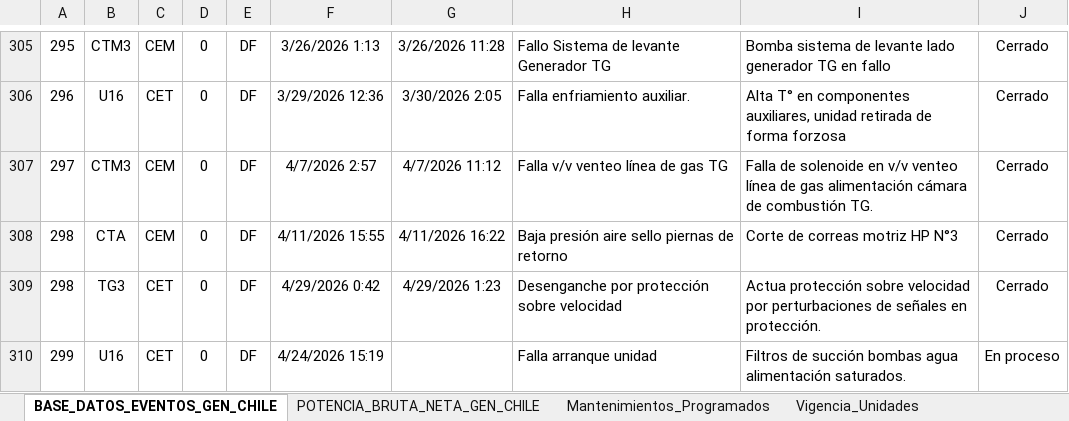
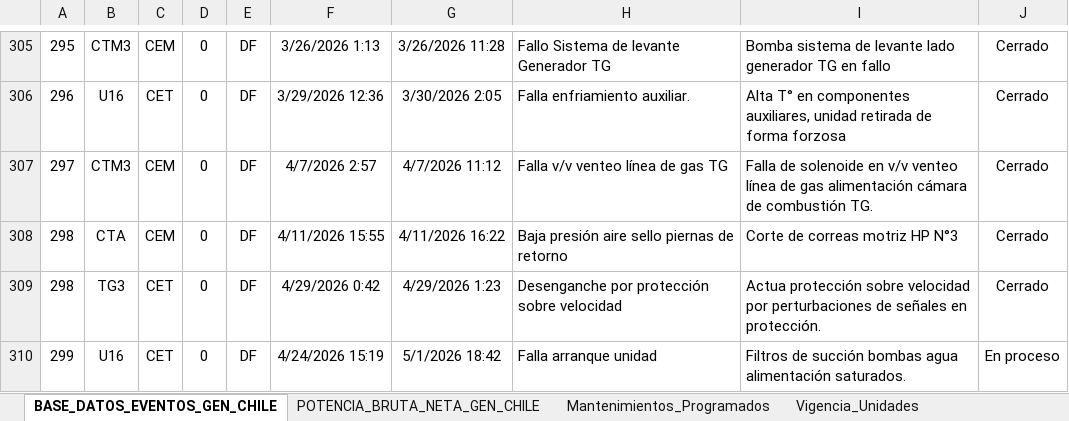
Before and after one commit to auxchecho/gen-cl-indisponibilidad, an Excel workbook: Base_Dato_Indisponibilidad_GEN_CL.xlsx, sheet BASE_DATOS_EVENTOS_GEN_CHILE, drawn as a sheet; only a part is shown, gaps mark what is left out; values as stored, in another font and other column widths than the file's, no borders; charts and pictures and table styles not drawn; the diff names each change by its address in the sheet, - before the commit and + after, or states it on an @@ line.

Commit message:
Actualización automática desde SharePoint

```diff
--- a/Base_Dato_Indisponibilidad_GEN_CL.xlsx (sheet BASE_DATOS_EVENTOS_GEN_CHILE)
+++ b/Base_Dato_Indisponibilidad_GEN_CL.xlsx (sheet BASE_DATOS_EVENTOS_GEN_CHILE)
-G310: (empty)
+G310: 5/1/2026 18:42
```
Also changed, not shown: charts or pictures.
